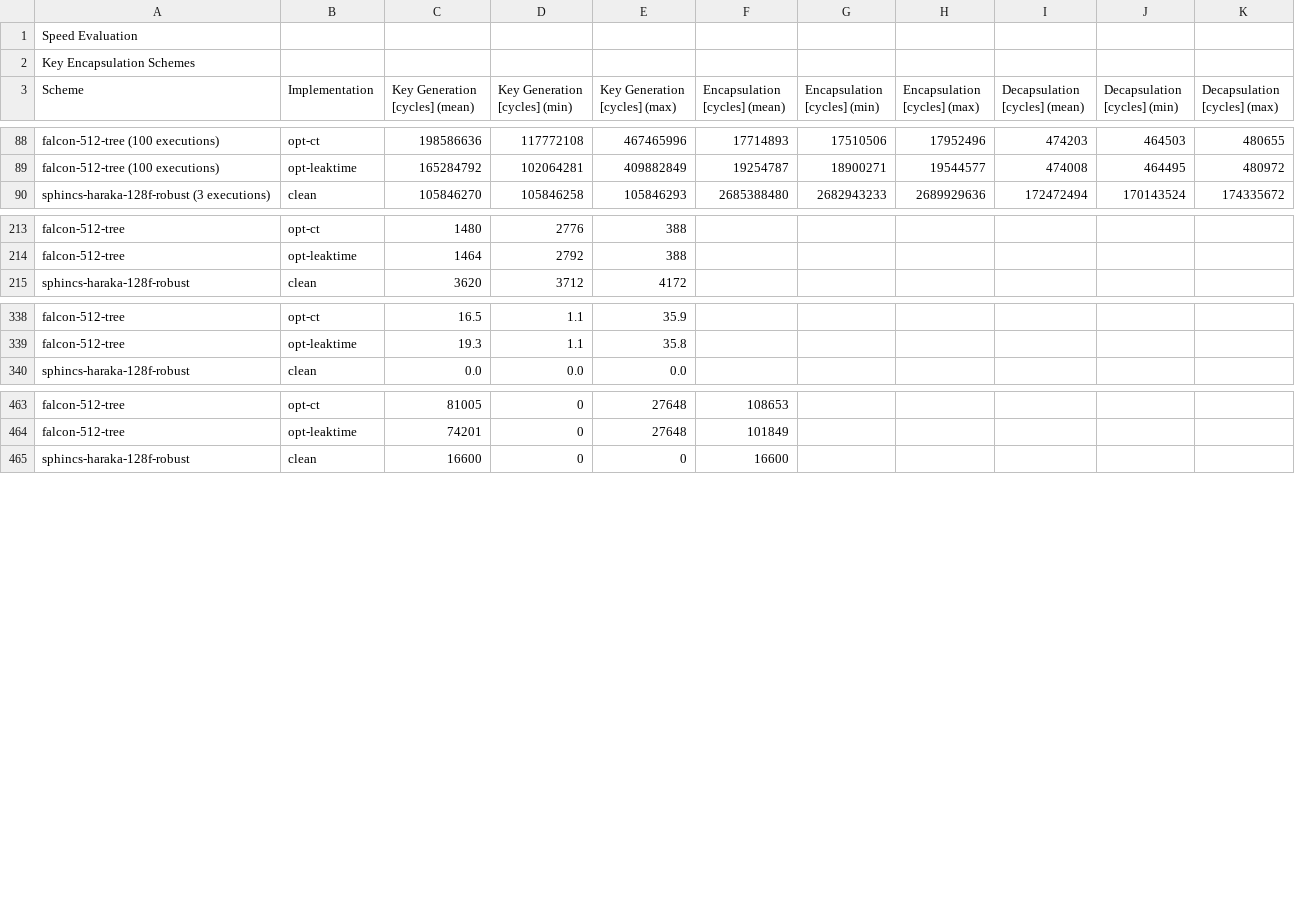
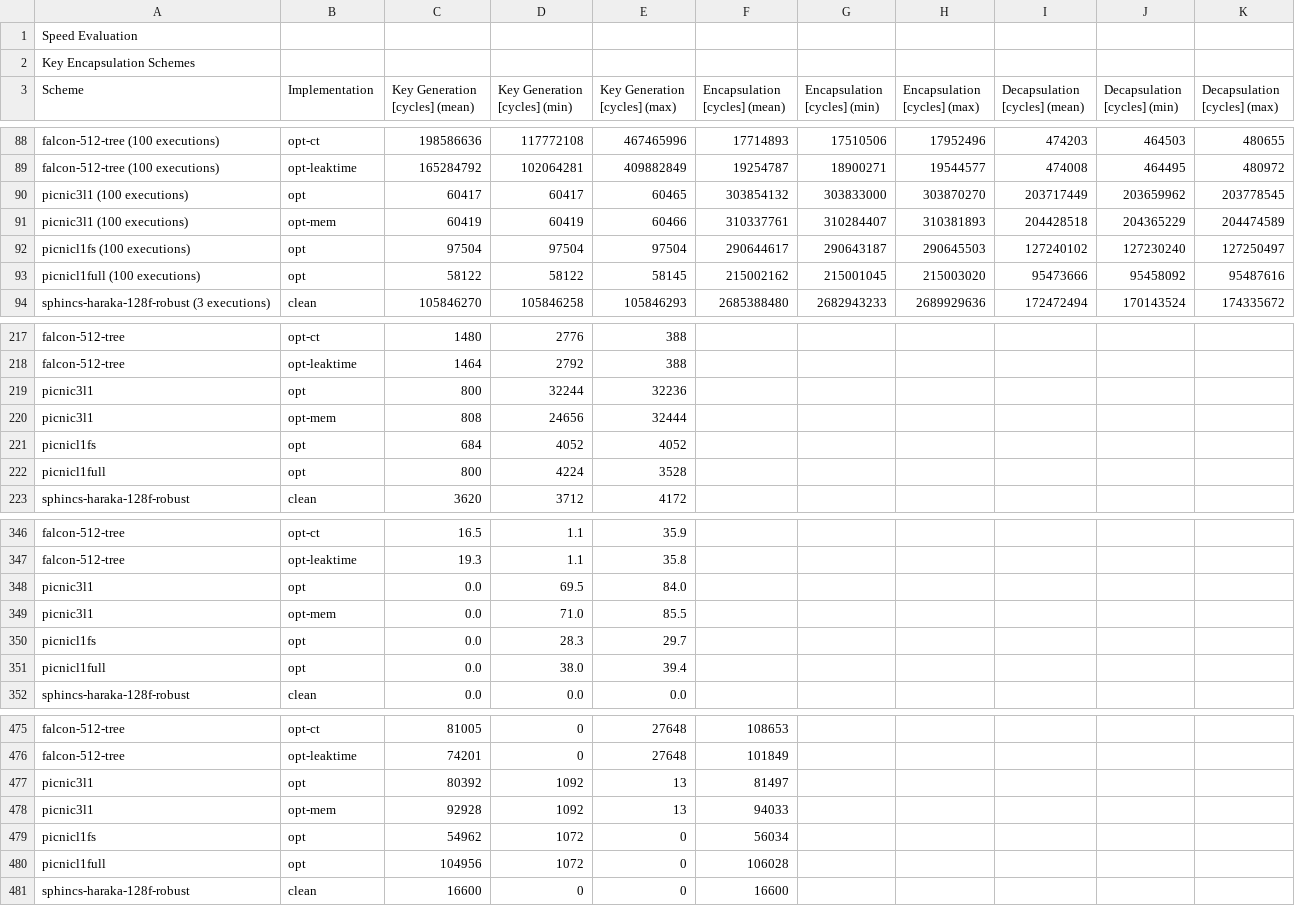
Before and after one commit to mupq/pqm4, a CSV file: benchmarks.csv, drawn as a sheet; only a part is shown, gaps mark what is left out.

Commit message:
add benchmarks

```diff
--- a/benchmarks.csv
+++ b/benchmarks.csv
@@ -89,2 +89,6 @@ falcon-512-tree (100 executions),opt-ct,198586636,117772108,467465996,17714893,1
 falcon-512-tree (100 executions),opt-leaktime,165284792,102064281,409882849,19254787,18900271,19544577,474008,464495,480972
+picnic3l1 (100 executions),opt,60417,60417,60465,303854132,303833000,303870270,203717449,203659962,203778545
+picnic3l1 (100 executions),opt-mem,60419,60419,60466,310337761,310284407,310381893,204428518,204365229,204474589
+picnicl1fs (100 executions),opt,97504,97504,97504,290644617,290643187,290645503,127240102,127230240,127250497
+picnicl1full (100 executions),opt,58122,58122,58145,215002162,215001045,215003020,95473666,95458092,95487616
 sphincs-haraka-128f-robust (3 executions),clean,105846270,105846258,105846293,2685388480,2682943233,2689929636,172472494,170143524,174335672
@@ -214,2 +218,6 @@ falcon-512-tree,opt-ct,1480,2776,388,,,,,,
 falcon-512-tree,opt-leaktime,1464,2792,388,,,,,,
+picnic3l1,opt,800,32244,32236,,,,,,
+picnic3l1,opt-mem,808,24656,32444,,,,,,
+picnicl1fs,opt,684,4052,4052,,,,,,
+picnicl1full,opt,800,4224,3528,,,,,,
 sphincs-haraka-128f-robust,clean,3620,3712,4172,,,,,,
@@ -339,2 +347,6 @@ falcon-512-tree,opt-ct,16.5,1.1,35.9,,,,,,
 falcon-512-tree,opt-leaktime,19.3,1.1,35.8,,,,,,
+picnic3l1,opt,0.0,69.5,84.0,,,,,,
+picnic3l1,opt-mem,0.0,71.0,85.5,,,,,,
+picnicl1fs,opt,0.0,28.3,29.7,,,,,,
+picnicl1full,opt,0.0,38.0,39.4,,,,,,
 sphincs-haraka-128f-robust,clean,0.0,0.0,0.0,,,,,,
@@ -464,2 +476,6 @@ falcon-512-tree,opt-ct,81005,0,27648,108653,,,,,
 falcon-512-tree,opt-leaktime,74201,0,27648,101849,,,,,
+picnic3l1,opt,80392,1092,13,81497,,,,,
+picnic3l1,opt-mem,92928,1092,13,94033,,,,,
+picnicl1fs,opt,54962,1072,0,56034,,,,,
+picnicl1full,opt,104956,1072,0,106028,,,,,
 sphincs-haraka-128f-robust,clean,16600,0,0,16600,,,,,
```
Also changed, not shown: 1 other file.
